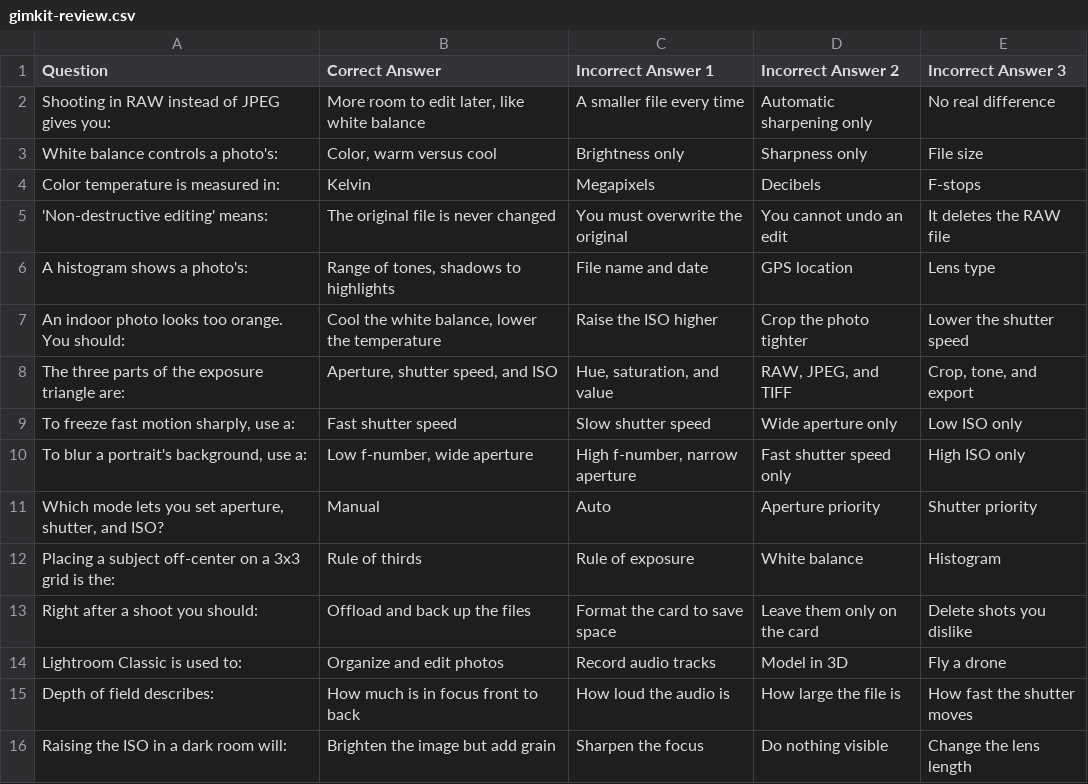
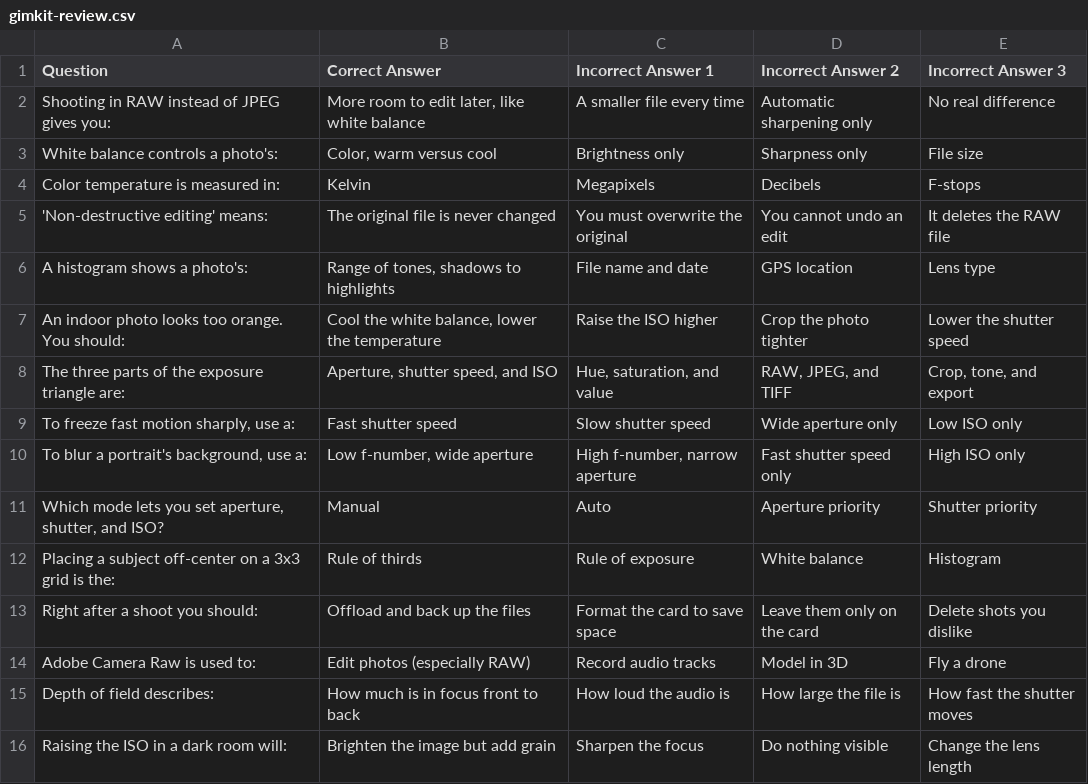
Before and after one commit to DryCreations/centerburg-course-planning, a CSV file: courses/video-and-sound/planning/week-3/gimkit-review.csv, drawn as a sheet.

```diff
--- a/courses/video-and-sound/planning/week-3/gimkit-review.csv
+++ b/courses/video-and-sound/planning/week-3/gimkit-review.csv
@@ -13,3 +13,3 @@
 "Right after a shoot you should:","Offload and back up the files","Format the card to save space","Leave them only on the card","Delete shots you dislike"
-"Lightroom Classic is used to:","Organize and edit photos","Record audio tracks","Model in 3D","Fly a drone"
+"Adobe Camera Raw is used to:","Edit photos (especially RAW)","Record audio tracks","Model in 3D","Fly a drone"
 "Depth of field describes:","How much is in focus front to back","How loud the audio is","How large the file is","How fast the shutter moves"
```
Also changed, not shown: 11 other files.
